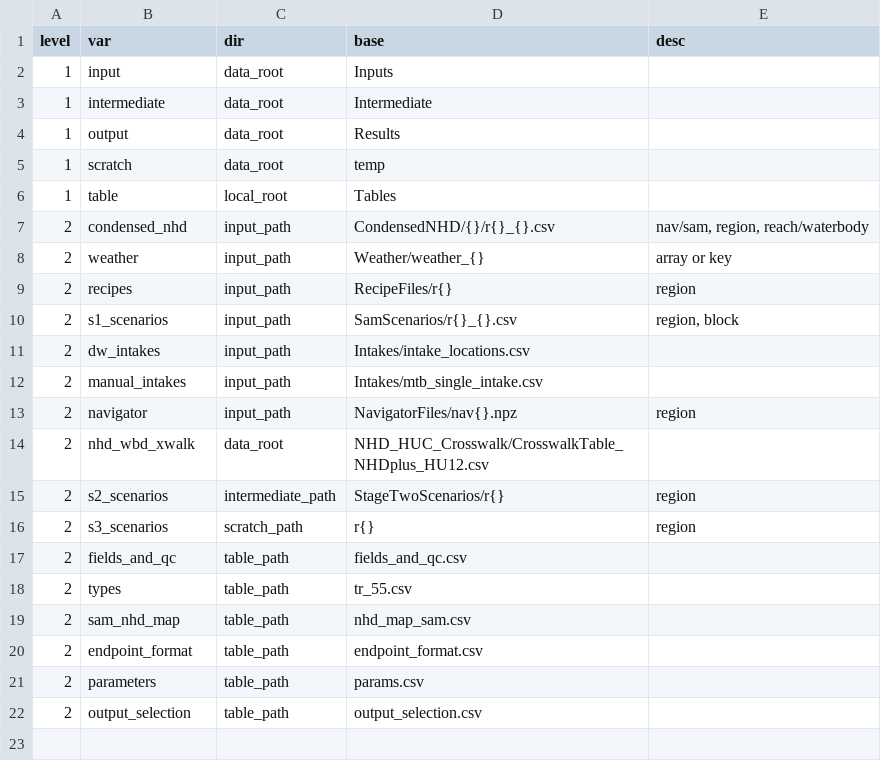
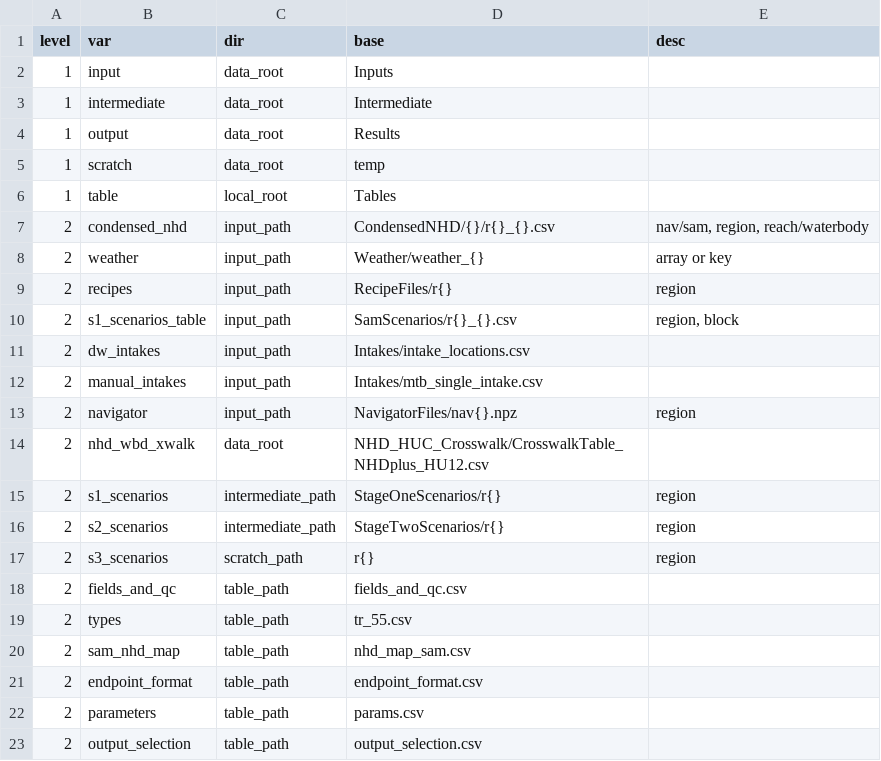
Before and after one commit to USEPA/opp-efed-sam, a CSV file: Tables/paths.csv, drawn as a sheet.

```diff
--- a/Tables/paths.csv
+++ b/Tables/paths.csv
@@ -9,3 +9,3 @@ level,var,dir,base,desc
 2,recipes,input_path,RecipeFiles/r{},region
-2,s1_scenarios,input_path,SamScenarios/r{}_{}.csv,"region, block"
+2,s1_scenarios_table,input_path,SamScenarios/r{}_{}.csv,"region, block"
 2,dw_intakes,input_path,Intakes/intake_locations.csv,
@@ -14,2 +14,3 @@ level,var,dir,base,desc
 2,nhd_wbd_xwalk,data_root,NHD_HUC_Crosswalk/CrosswalkTable_NHDplus_HU12.csv,
+2,s1_scenarios,intermediate_path,StageOneScenarios/r{},region
 2,s2_scenarios,intermediate_path,StageTwoScenarios/r{},region
```
Also changed, not shown: Tables/fields_and_qc.csv, Tables/output_selection.csv, 9 other files.
